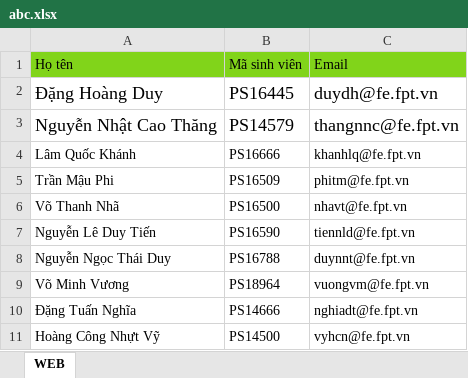
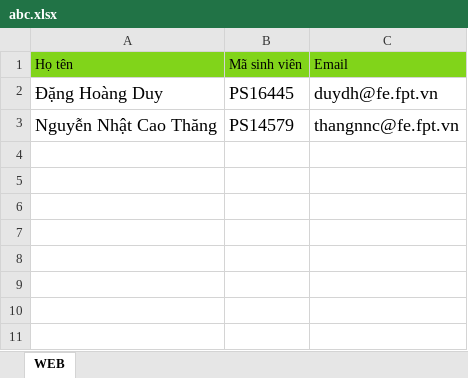
Before and after one commit to Phan-Nguyen-Dang-Truong/polysocial-group-service, an Excel workbook: Files/abc.xlsx, sheet WEB, drawn as a sheet; values as stored, in another font and other column widths than the file's, no borders; the diff names each change by its address in the sheet, - before the commit and + after, or states it on an @@ line.

```diff
--- a/Files/abc.xlsx (sheet WEB)
+++ b/Files/abc.xlsx (sheet WEB)
-row 4: Lâm Quốc Khánh | PS16666 | khanhlq@fe.fpt.vn
-row 5: Trần Mậu Phi | PS16509 | phitm@fe.fpt.vn
-row 6: Võ Thanh Nhã | PS16500 | nhavt@fe.fpt.vn
-row 7: Nguyễn Lê Duy Tiến | PS16590 | tiennld@fe.fpt.vn
-row 8: Nguyễn Ngọc Thái Duy | PS16788 | duynnt@fe.fpt.vn
-row 9: Võ Minh Vương | PS18964 | vuongvm@fe.fpt.vn
-row 10: Đặng Tuấn Nghĩa | PS14666 | nghiadt@fe.fpt.vn
-row 11: Hoàng Công Nhựt Vỹ | PS14500 | vyhcn@fe.fpt.vn
```
Also changed, not shown: 8 other files.
